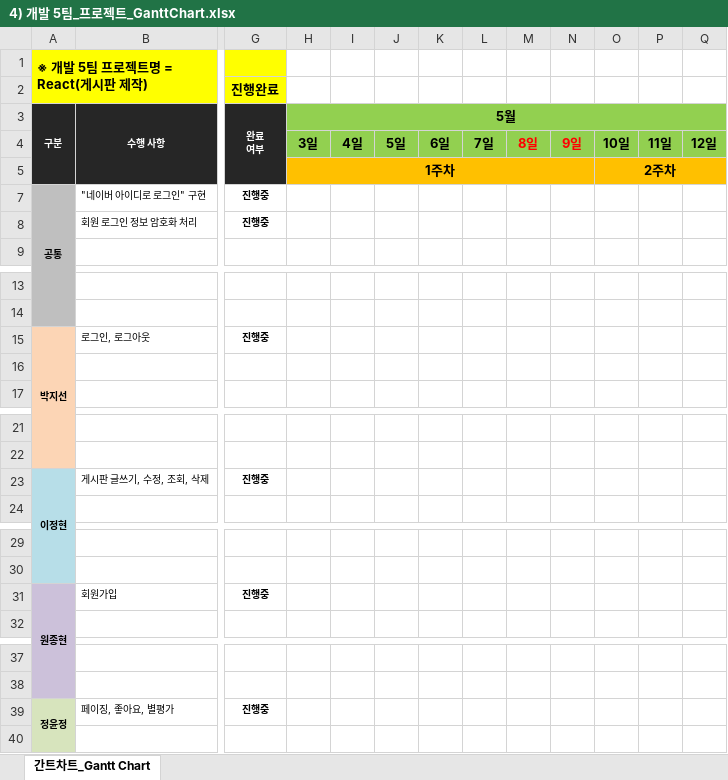
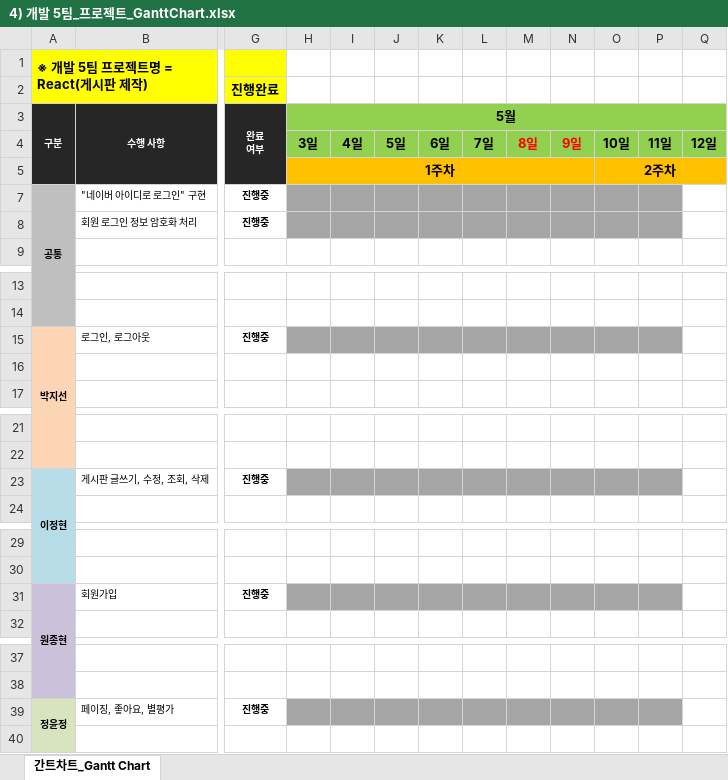
Before and after one commit to soh0256/5team, an Excel workbook: 개발 5팀 6차 미니 프로젝트/4) 개발 5팀_프로젝트_GanttChart.xlsx, sheet 간트차트_Gantt Chart, drawn as a sheet; only a part is shown, gaps mark what is left out; values as stored, in another font and other column widths than the file's, no borders; conditional formats not drawn; the diff covers the shown part only; the diff names each change by its address in the sheet, - before the commit and + after, or states it on an @@ line.

```diff
--- a/개발 5팀 6차 미니 프로젝트/4) 개발 5팀_프로젝트_GanttChart.xlsx (sheet 간트차트_Gantt Chart)
+++ b/개발 5팀 6차 미니 프로젝트/4) 개발 5팀_프로젝트_GanttChart.xlsx (sheet 간트차트_Gantt Chart)
-H7:P8 fill: none
+H7:P8 fill: #A5A5A5
-H15:P15 fill: none
+H15:P15 fill: #A5A5A5
-H23:P23 fill: none
+H23:P23 fill: #A5A5A5
-H31:P31 fill: none
+H31:P31 fill: #A5A5A5
-H39:P39 fill: none
+H39:P39 fill: #A5A5A5
```
Also changed, not shown: cell formats elsewhere in this sheet, 4 other files.
